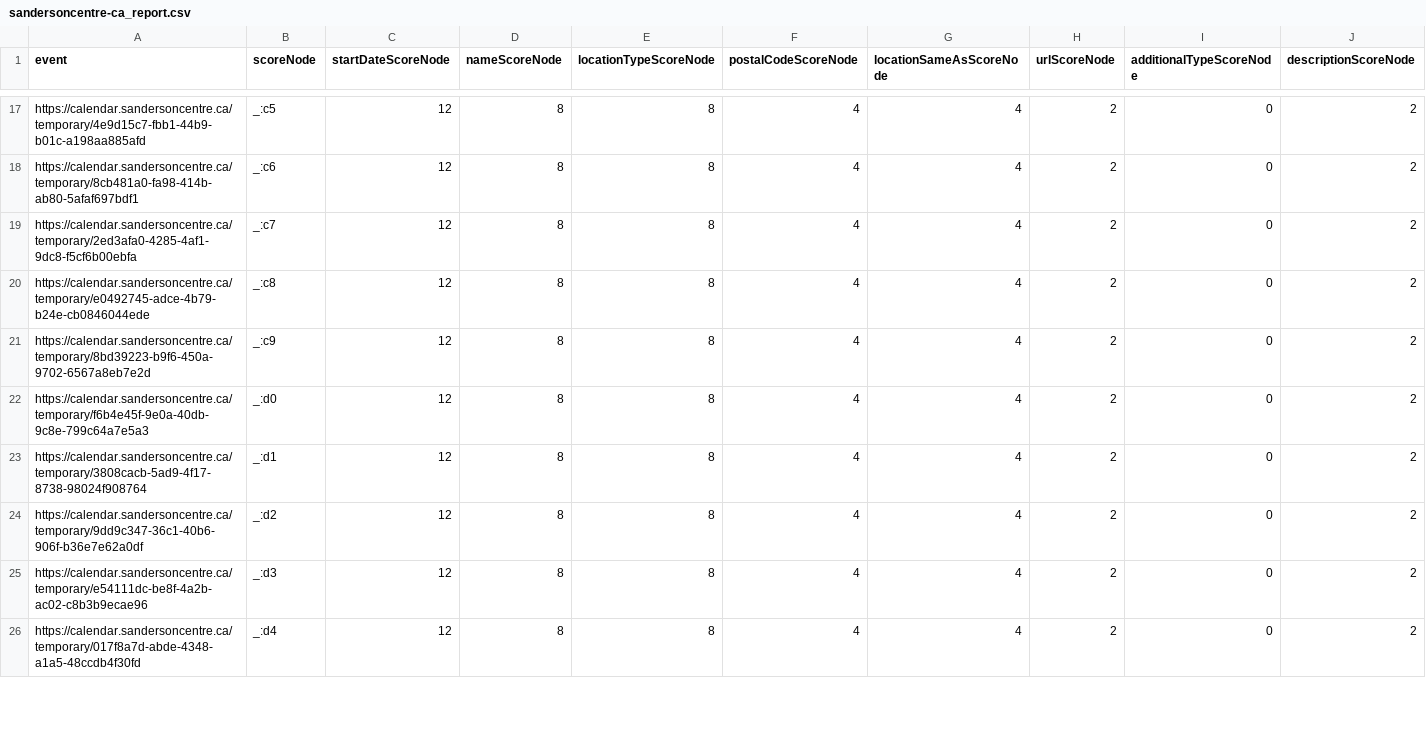
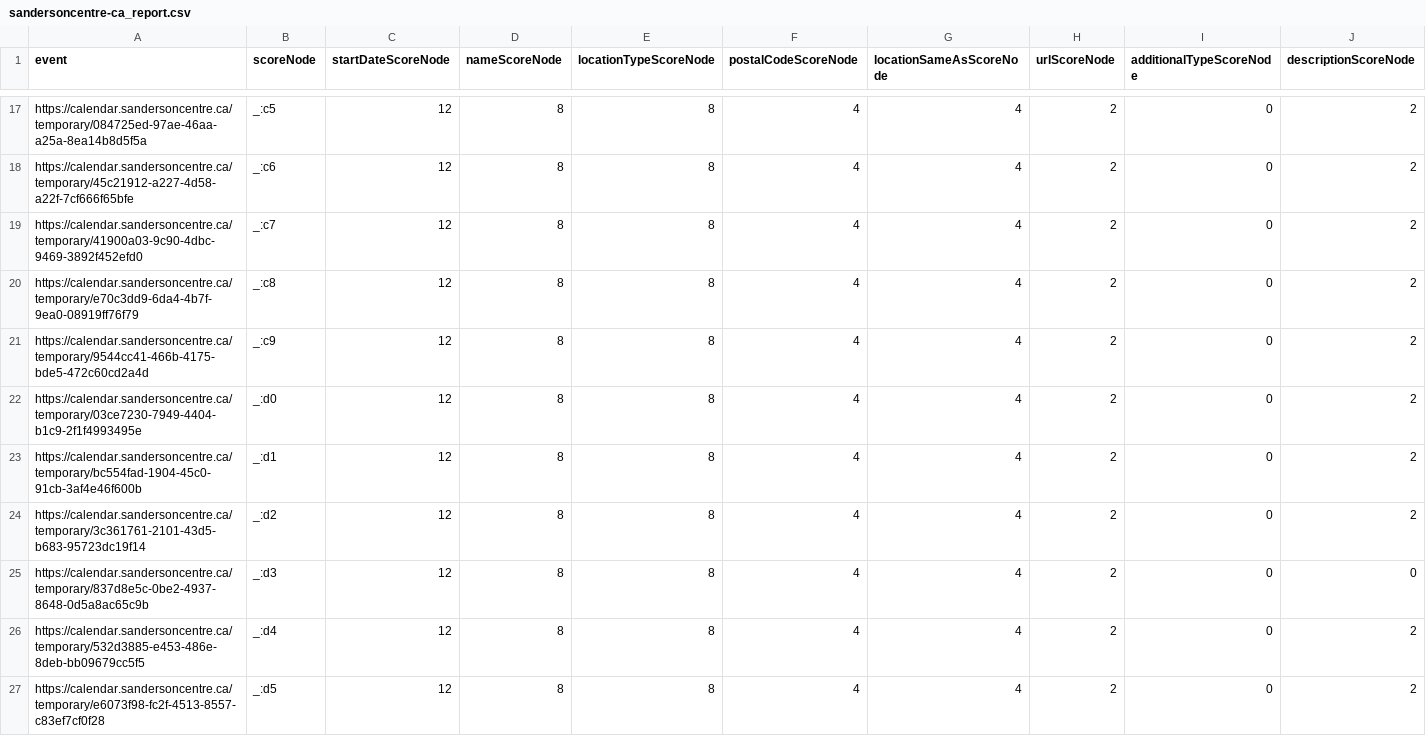
Before and after one commit to culturecreates/artsdata-score, a CSV file: reports/sandersoncentre-ca_report.csv, drawn as a sheet; only a part is shown, gaps mark what is left out; addresses are those after the commit; rows hold the shown columns only; the diff covers the shown part only; the diff names each change by its address in the sheet, - before the commit and + after, or states it on an @@ line.

```diff
--- a/reports/sandersoncentre-ca_report.csv
+++ b/reports/sandersoncentre-ca_report.csv
-A17 (event): https://calendar.sandersoncentre.ca/temporary/4e9d15c7-fbb1-44b9-b01c-a198aa885afd
+A17 (event): https://calendar.sandersoncentre.ca/temporary/084725ed-97ae-46aa-a25a-8ea14b8d5f5a
-A18 (event): https://calendar.sandersoncentre.ca/temporary/8cb481a0-fa98-414b-ab80-5afaf697bdf1
+A18 (event): https://calendar.sandersoncentre.ca/temporary/45c21912-a227-4d58-a22f-7cf666f65bfe
-A19 (event): https://calendar.sandersoncentre.ca/temporary/2ed3afa0-4285-4af1-9dc8-f5cf6b00ebfa
+A19 (event): https://calendar.sandersoncentre.ca/temporary/41900a03-9c90-4dbc-9469-3892f452efd0
-A20 (event): https://calendar.sandersoncentre.ca/temporary/e0492745-adce-4b79-b24e-cb0846044ede
+A20 (event): https://calendar.sandersoncentre.ca/temporary/e70c3dd9-6da4-4b7f-9ea0-08919ff76f79
-A21 (event): https://calendar.sandersoncentre.ca/temporary/8bd39223-b9f6-450a-9702-6567a8eb7e2d
+A21 (event): https://calendar.sandersoncentre.ca/temporary/9544cc41-466b-4175-bde5-472c60cd2a4d
-A22 (event): https://calendar.sandersoncentre.ca/temporary/f6b4e45f-9e0a-40db-9c8e-799c64a7e5a3
+A22 (event): https://calendar.sandersoncentre.ca/temporary/03ce7230-7949-4404-b1c9-2f1f4993495e
-A23 (event): https://calendar.sandersoncentre.ca/temporary/3808cacb-5ad9-4f17-8738-98024f908764
+A23 (event): https://calendar.sandersoncentre.ca/temporary/bc554fad-1904-45c0-91cb-3af4e46f600b
-A24 (event): https://calendar.sandersoncentre.ca/temporary/9dd9c347-36c1-40b6-906f-b36e7e62a0df
+A24 (event): https://calendar.sandersoncentre.ca/temporary/3c361761-2101-43d5-b683-95723dc19f14
+row 25: https://calendar.sandersoncentre.ca/temporary/837d8e5c-0be2-4937-8648-0d5a8ac65c9b | _:d3 | 12 | 8 | 8 | 4 | 4 | 2 | 0 | 0
-A26 (event): https://calendar.sandersoncentre.ca/temporary/e54111dc-be8f-4a2b-ac02-c8b3b9ecae96
+A26 (event): https://calendar.sandersoncentre.ca/temporary/532d3885-e453-486e-8deb-bb09679cc5f5
-B26 (scoreNode): _:d3
+B26 (scoreNode): _:d4
-A27 (event): https://calendar.sandersoncentre.ca/temporary/017f8a7d-abde-4348-a1a5-48ccdb4f30fd
+A27 (event): https://calendar.sandersoncentre.ca/temporary/e6073f98-fc2f-4513-8557-c83ef7cf0f28
-B27 (scoreNode): _:d4
+B27 (scoreNode): _:d5
```
Also changed, not shown: 1 added row and 88 edited cells elsewhere in this file.
